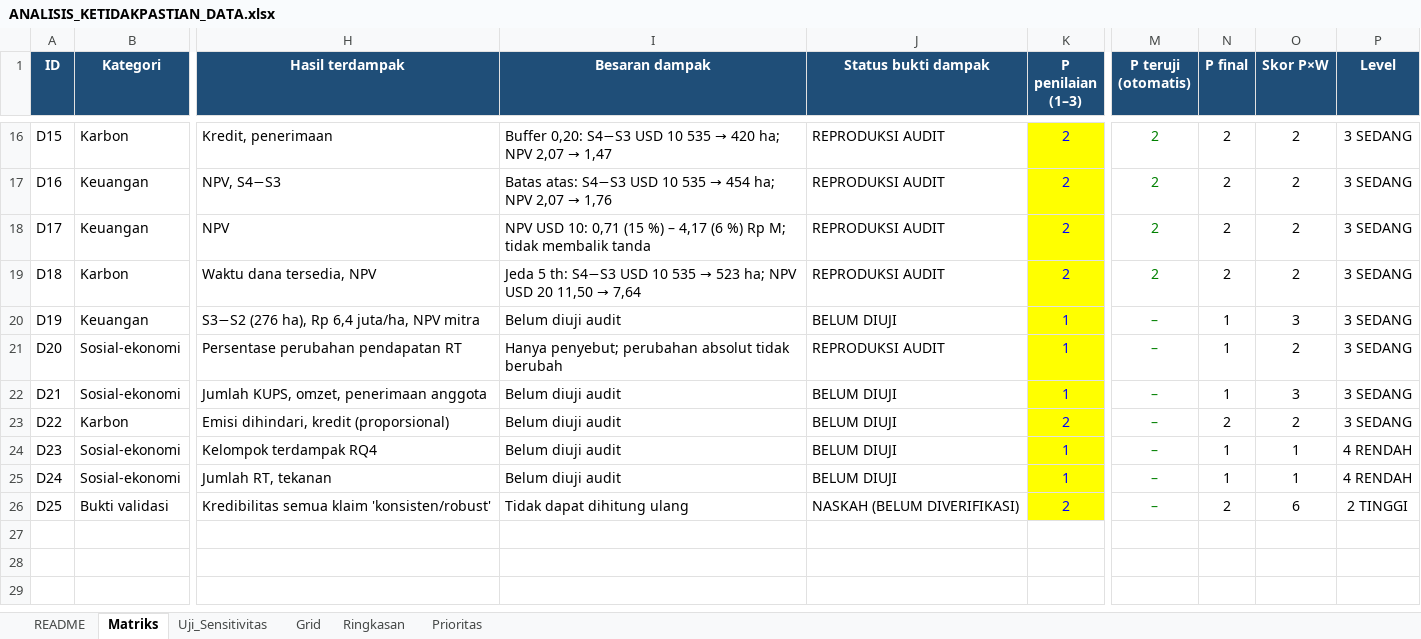
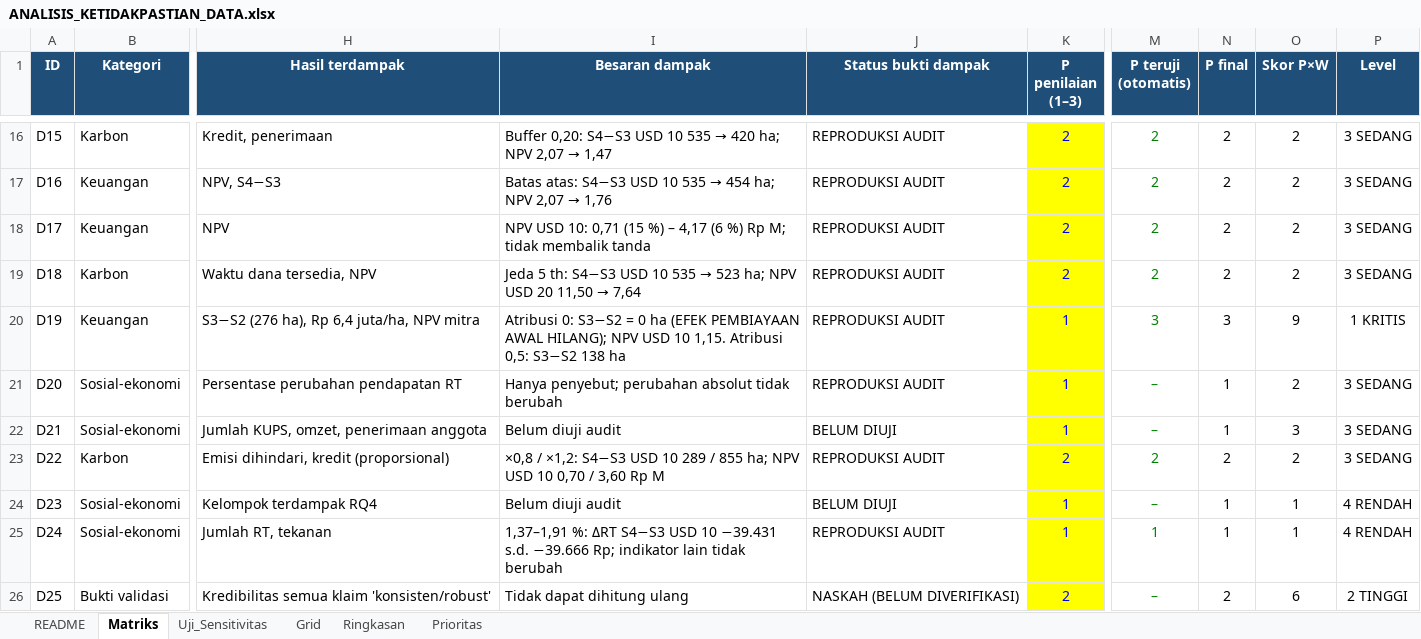
Before and after one commit to revoliaaa/revi, an Excel workbook: FINAL_RESEARCH_AUDIT_4SCENARIO/ANALISIS_KETIDAKPASTIAN_DATA.xlsx, sheet Matriks, drawn as a sheet; only a part is shown, gaps mark what is left out; values as stored, in another font and other column widths than the file's, no borders; conditional formats not drawn; the diff covers the shown part only; the diff names each change by its address in the sheet, - before the commit and + after, or states it on an @@ line.

```diff
--- a/FINAL_RESEARCH_AUDIT_4SCENARIO/ANALISIS_KETIDAKPASTIAN_DATA.xlsx (sheet Matriks)
+++ b/FINAL_RESEARCH_AUDIT_4SCENARIO/ANALISIS_KETIDAKPASTIAN_DATA.xlsx (sheet Matriks)
-I20 (Besaran dampak): Belum diuji audit
+I20 (Besaran dampak): Atribusi 0: S3−S2 = 0 ha (EFEK PEMBIAYAAN AWAL HILANG); NPV USD 10 1,15. Atribusi 0,5: S3−S2 138 ha
-J20 (Status bukti dampak): BELUM DIUJI
+J20 (Status bukti dampak): REPRODUKSI AUDIT
-M20 (P teruji (otomatis)): –
+M20 (P teruji (otomatis)): 3
-N20 (P final): 1
+N20 (P final): 3
-O20 (Skor P×W): 3
+O20 (Skor P×W): 9
-P20 (Level): 3 SEDANG
+P20 (Level): 1 KRITIS
-I23 (Besaran dampak): Belum diuji audit
+I23 (Besaran dampak): ×0,8 / ×1,2: S4−S3 USD 10 289 / 855 ha; NPV USD 10 0,70 / 3,60 Rp M
-J23 (Status bukti dampak): BELUM DIUJI
+J23 (Status bukti dampak): REPRODUKSI AUDIT
-M23 (P teruji (otomatis)): –
+M23 (P teruji (otomatis)): 2
-I25 (Besaran dampak): Belum diuji audit
+I25 (Besaran dampak): 1,37–1,91 %: ΔRT S4−S3 USD 10 −39.431 s.d. −39.666 Rp; indikator lain tidak berubah
-J25 (Status bukti dampak): BELUM DIUJI
+J25 (Status bukti dampak): REPRODUKSI AUDIT
-M25 (P teruji (otomatis)): –
+M25 (P teruji (otomatis)): 1
```
Also changed, not shown: 32 edited cells elsewhere in this sheet, sheet Uji_Sensitivitas, sheet Prioritas, sheet Ringkasan, sheet Grid, sheet README, formulas that keep their value, 9 other files.
